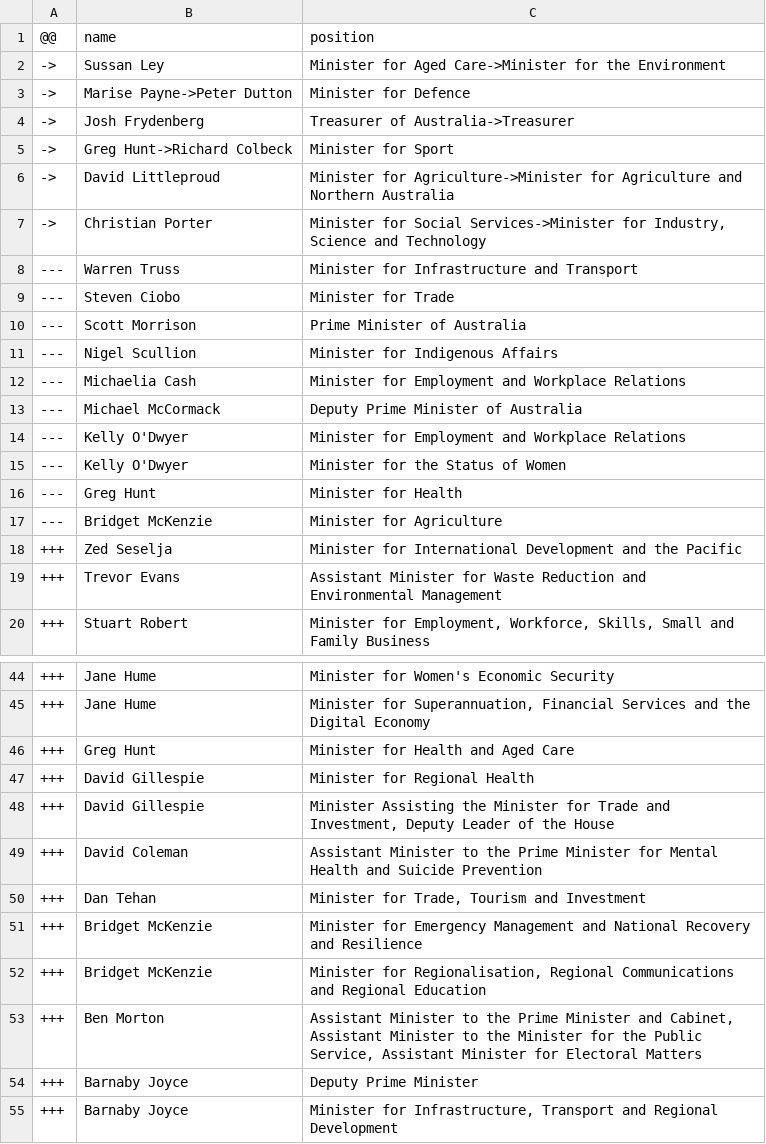
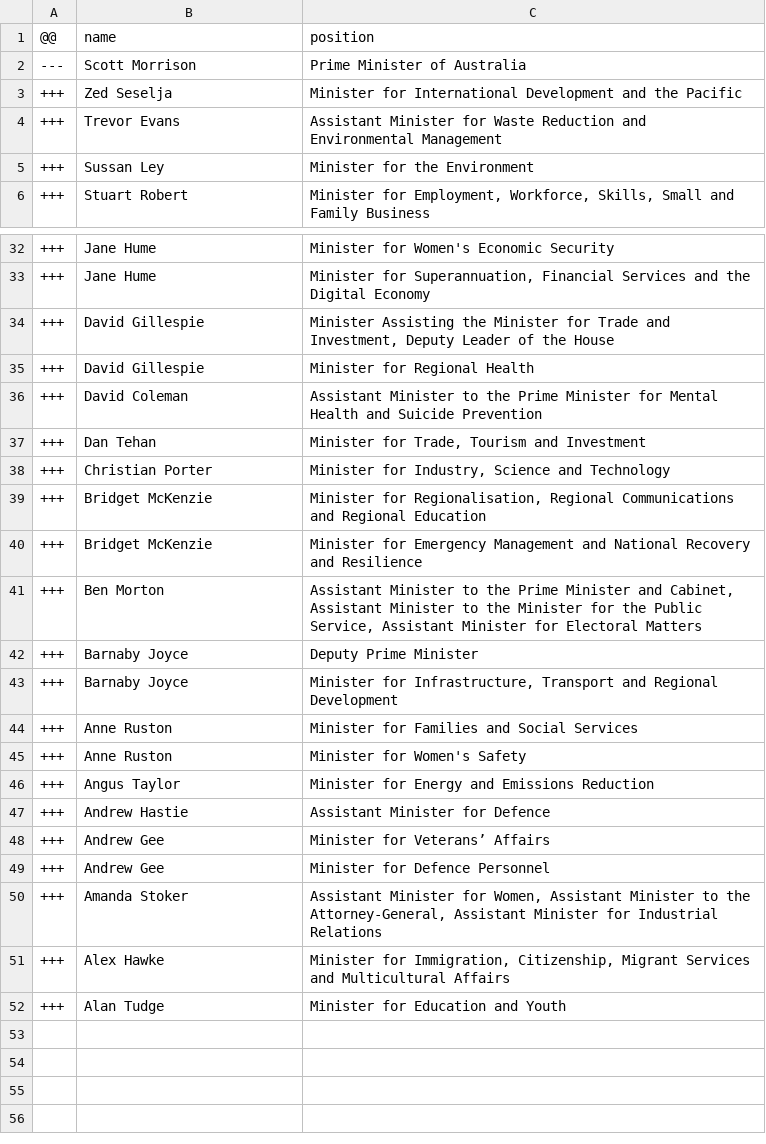
Before and after one commit to every-politician-scrapers/australia-cabinet, a CSV file: data/diff.csv, drawn as a sheet; only a part is shown, gaps mark what is left out; the shorter side is filled out with more unchanged rows; the diff covers the shown part only.

```diff
--- a/data/diff.csv
+++ b/data/diff.csv
@@ -1,20 +1,6 @@
 @@,name,position
-->,Sussan Ley,Minister for Aged Care->Minister for the Environment
-->,Marise Payne->Peter Dutton,Minister for Defence
-->,Josh Frydenberg,Treasurer of Australia->Treasurer
-->,Greg Hunt->Richard Colbeck,Minister for Sport
-->,David Littleproud,Minister for Agriculture->Minister for Agriculture and Northern Australia
-->,Christian Porter,"Minister for Social Services->Minister for Industry, Science and Technology"
----,Warren Truss,Minister for Infrastructure and Transport
----,Steven Ciobo,Minister for Trade
 ---,Scott Morrison,Prime Minister of Australia
----,Nigel Scullion,Minister for Indigenous Affairs
----,Michaelia Cash,Minister for Employment and Workplace Relations
----,Michael McCormack,Deputy Prime Minister of Australia
----,Kelly O'Dwyer,Minister for Employment and Workplace Relations
----,Kelly O'Dwyer,Minister for the Status of Women
----,Greg Hunt,Minister for Health
----,Bridget McKenzie,Minister for Agriculture
 +++,Zed Seselja,Minister for International Development and the Pacific
 +++,Trevor Evans,Assistant Minister for Waste Reduction and Environmental Management
++++,Sussan Ley,Minister for the Environment
 +++,Stuart Robert,"Minister for Employment, Workforce, Skills, Small and Family Business"
@@ -45,9 +33,9 @@
 +++,Jane Hume,"Minister for Superannuation, Financial Services and the Digital Economy"
-+++,Greg Hunt,Minister for Health and Aged Care
++++,David Gillespie,"Minister Assisting the Minister for Trade and Investment, Deputy Leader of the House"
 +++,David Gillespie,Minister for Regional Health
-+++,David Gillespie,"Minister Assisting the Minister for Trade and Investment, Deputy Leader of the House"
 +++,David Coleman,Assistant Minister to the Prime Minister for Mental Health and Suicide Prevention
 +++,Dan Tehan,"Minister for Trade, Tourism and Investment"
++++,Christian Porter,"Minister for Industry, Science and Technology"
++++,Bridget McKenzie,"Minister for Regionalisation, Regional Communications and Regional Education"
 +++,Bridget McKenzie,Minister for Emergency Management and National Recovery and Resilience
-+++,Bridget McKenzie,"Minister for Regionalisation, Regional Communications and Regional Education"
 +++,Ben Morton,"Assistant Minister to the Prime Minister and Cabinet, Assistant Minister to the Minister for the Public Service, Assistant Minister for Electoral Matters"
```
Also changed, not shown: 2 added rows and 1 moved row elsewhere in this file, data/wikidata.csv.
